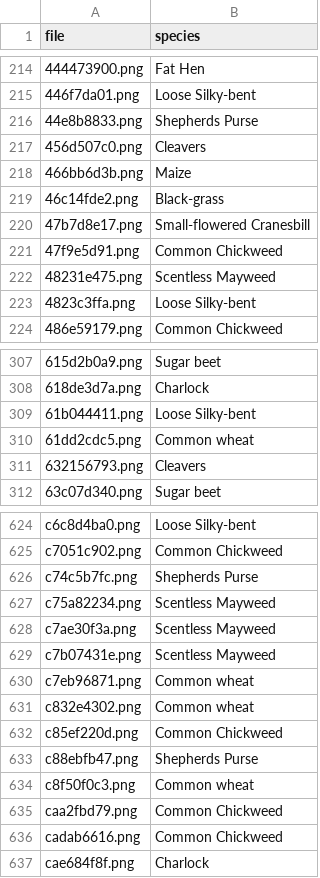
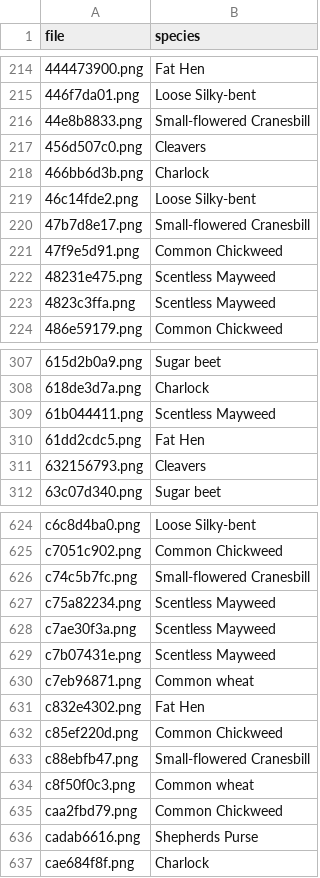
Before and after one commit to templec/ml-proj-3, a CSV file: submission-fake.csv, drawn as a sheet; only a part is shown, gaps mark what is left out; the diff covers the shown part only.

```diff
--- a/submission-fake.csv
+++ b/submission-fake.csv
@@ -215,6 +215,6 @@ file,species
 446f7da01.png,Loose Silky-bent
-44e8b8833.png,Shepherds Purse
+44e8b8833.png,Small-flowered Cranesbill
 456d507c0.png,Cleavers
-466bb6d3b.png,Maize
-46c14fde2.png,Black-grass
+466bb6d3b.png,Charlock
+46c14fde2.png,Loose Silky-bent
 47b7d8e17.png,Small-flowered Cranesbill
@@ -222,3 +222,3 @@ file,species
 48231e475.png,Scentless Mayweed
-4823c3ffa.png,Loose Silky-bent
+4823c3ffa.png,Scentless Mayweed
 486e59179.png,Common Chickweed
@@ -308,4 +308,4 @@ file,species
 618de3d7a.png,Charlock
-61b044411.png,Loose Silky-bent
-61dd2cdc5.png,Common wheat
+61b044411.png,Scentless Mayweed
+61dd2cdc5.png,Fat Hen
 632156793.png,Cleavers
@@ -625,3 +625,3 @@ c6c8d4ba0.png,Loose Silky-bent
 c7051c902.png,Common Chickweed
-c74c5b7fc.png,Shepherds Purse
+c74c5b7fc.png,Small-flowered Cranesbill
 c75a82234.png,Scentless Mayweed
@@ -630,8 +630,8 @@ c7b07431e.png,Scentless Mayweed
 c7eb96871.png,Common wheat
-c832e4302.png,Common wheat
+c832e4302.png,Fat Hen
 c85ef220d.png,Common Chickweed
-c88ebfb47.png,Shepherds Purse
+c88ebfb47.png,Small-flowered Cranesbill
 c8f50f0c3.png,Common wheat
 caa2fbd79.png,Common Chickweed
-cadab6616.png,Common Chickweed
+cadab6616.png,Shepherds Purse
 cae684f8f.png,Charlock
```
Also changed, not shown: 59 edited cells elsewhere in this file, 4 other files.
